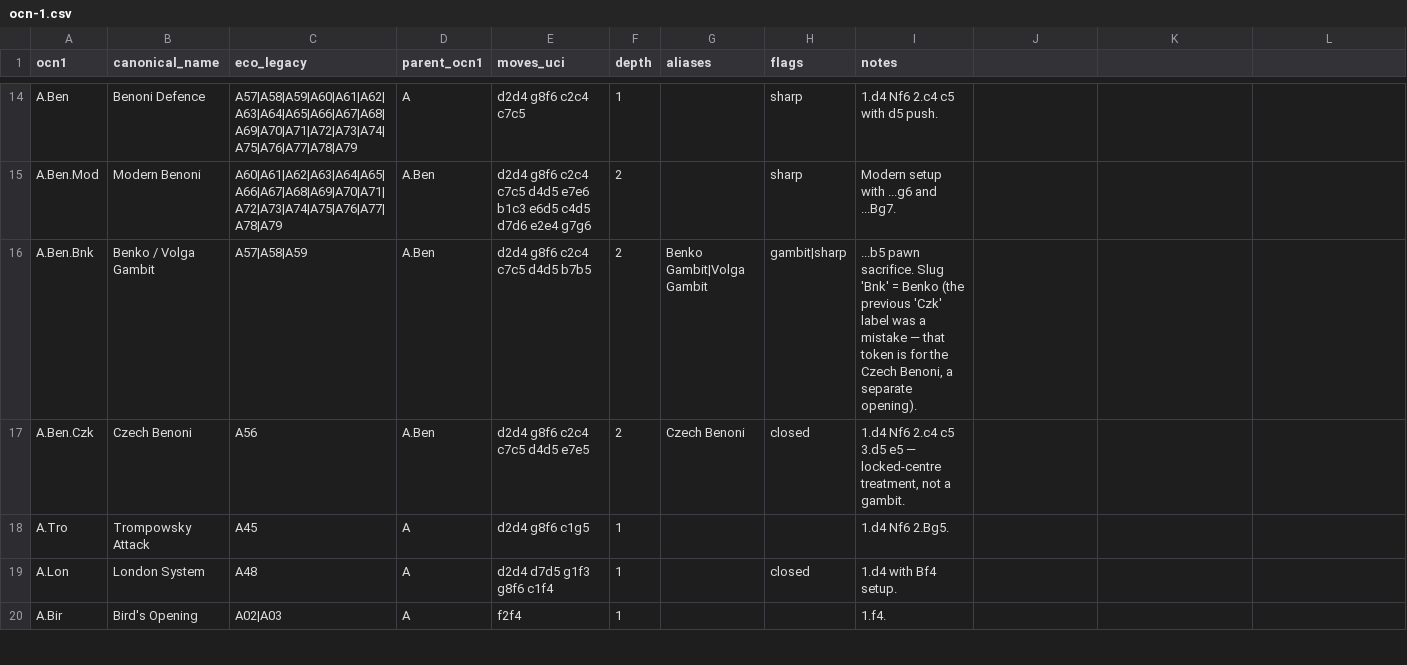
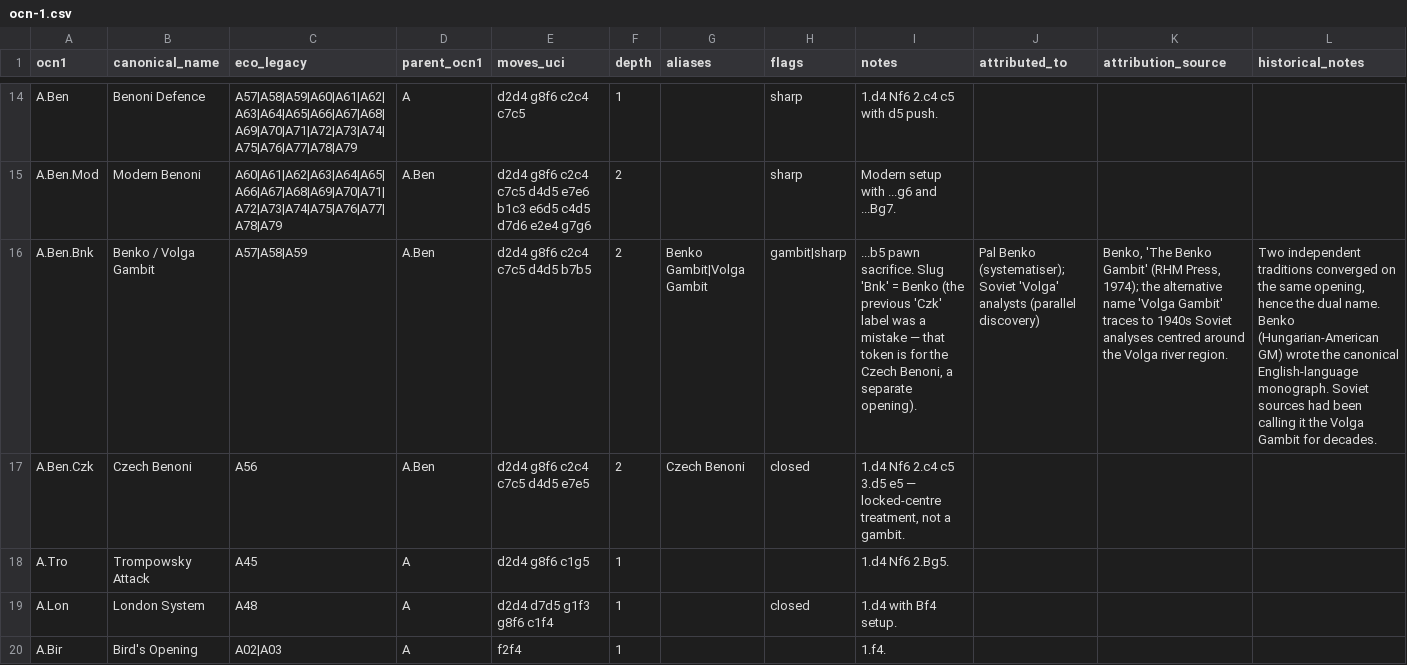
Before and after one commit to escacsfigueres/ocn, a CSV file: catalog/ocn-1.csv, drawn as a sheet; only a part is shown, gaps mark what is left out; the diff covers the shown part only; the diff names each change by its address in the sheet, - before the commit and + after, or states it on an @@ line.

Commit message:
feat(catalog): Layer 2 attributions — sourced human history alongside corpus data
Adds the second layer of provenance promised in the design discussion:
human-curated attributions citing verifiable sources, sitting alongside
Layer 1's machine-derived corpus statistics. Together they answer
"who created this opening?" with both literature and data, and let the
two cross-check each other.

Schema additions to catalog/ocn-1.csv:
- attributed_to: free-text name(s) of the player/school the opening is
  associated with.
- attribution_source: required when attributed_to is non-empty. Cites
  the book / game / event the attribution rests on. The validator
  refuses unsourced claims (a hard fail, not a warning).
- historical_notes: longer free-text context.

129 catalog rows padded to the new 12-column shape (no values changed
in the originals); 8 high-confidence entries now carry their first
attributions:

  B.Sic.Naj                Najdorf — own analyses 1940s–50s
  B.Sic.Sve                Sveshnikov + Pelikan — Sveshnikov's 2003 book
                           + corpus showing Tarrasch–Mieses 1888
  B.Sic.Sve.Bxf6.Nd5.Bg7   Vaisser — Novosibirsk school, 1985–90 games
  C.RyL.Ber.End            Kramnik — Kasparov-Kramnik London 2000
  D.Cat                    Tartakower — named at Barcelona 1929
  A.Ben.Bnk                Benko + Volga school — Benko's 1974 monograph
  D.Sem.Mer                Rubinstein — at Meran 1924
  E.KID.Cls.Mar            Najdorf + Gligorić — Mar del Plata 1953

Each entry carries its source verbatim. Some show calibrated honesty:
the Sveshnikov note explicitly calls out that the corpus places the
position in 1888 (long before Sveshnikov), so the attribution is
"systematiser", not "inventor". The Vaisser note states that the corpus
does NOT support him being first (Pelikan 1972 antedates) — only that
he popularised the line, hence the variant name.

Validator: new rule rejects attributed_to without attribution_source
("every attribution must cite a source — fill the column or remove the
claim"). Test suite gains an invalid_attribution_no_source.csv fixture
that asserts this rule fires. 137 entries validate clean; 4 self-tests
green.

When joined to opening_provenance Table 8, this gives the user the
verifiable substrate Albert asked for: pair the literature's claim
with the corpus signals (first/last date, top players, total games)
and let the disagreement, when present, be informative.

```diff
--- a/catalog/ocn-1.csv
+++ b/catalog/ocn-1.csv
-J1: (empty)
+J1: attributed_to
-K1: (empty)
+K1: attribution_source
-L1: (empty)
+L1: historical_notes
-J16 (attributed_to): (empty)
+J16 (attributed_to): Pal Benko (systematiser); Soviet 'Volga' analysts (parallel discovery)
-K16 (attribution_source): (empty)
+K16 (attribution_source): Benko, 'The Benko Gambit' (RHM Press, 1974); the alternative name 'Volga Gambit' traces to 1940s Soviet analyses centred around the Volga river region.
-L16 (historical_notes): (empty)
+L16 (historical_notes): Two independent traditions converged on the same opening, hence the dual name. Benko (Hungarian-American GM) wrote the canonical English-language monograph. Soviet sources had been calling it the Volga Gambit for decades.
```
Also changed, not shown: 21 edited cells elsewhere in this file, 3 other files.
